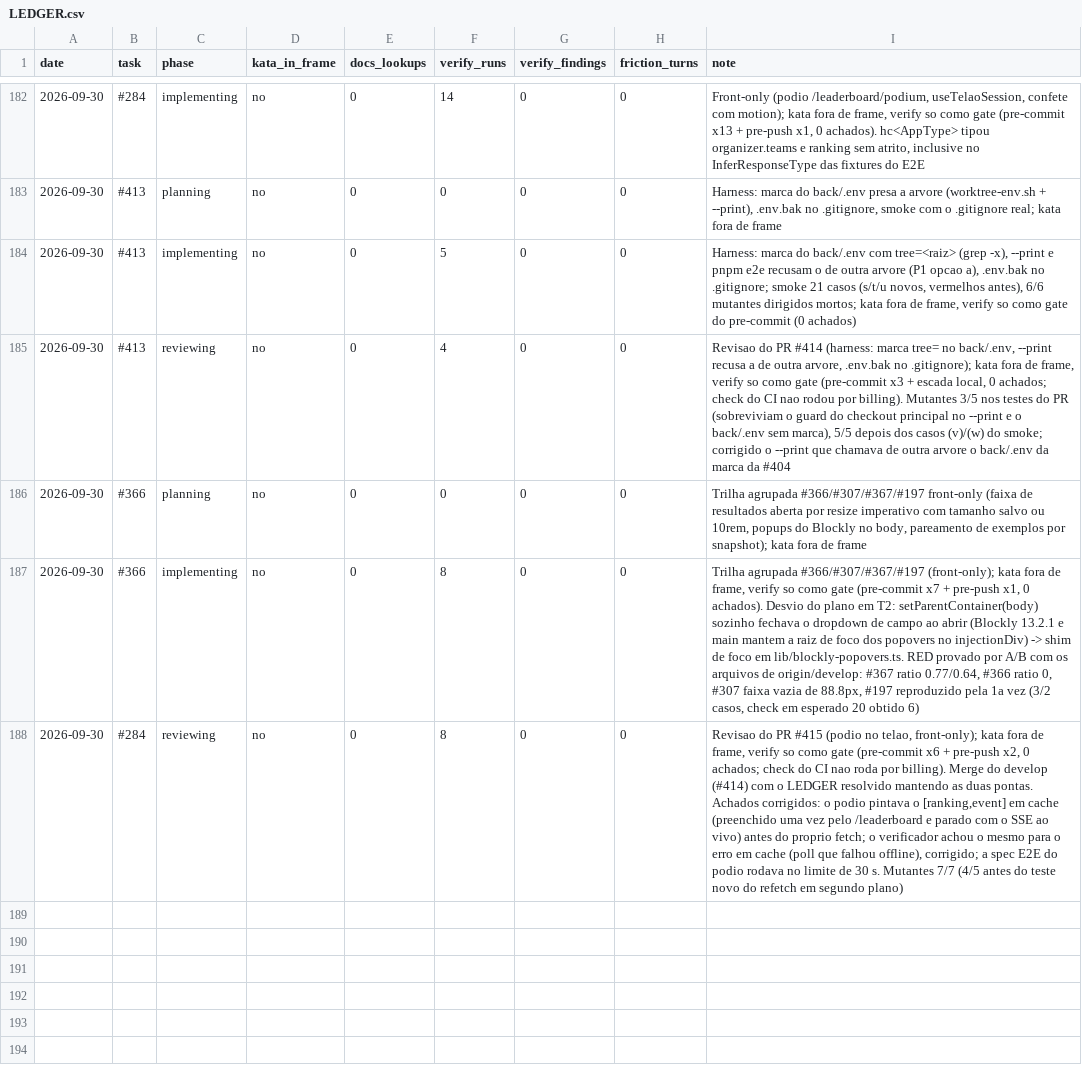
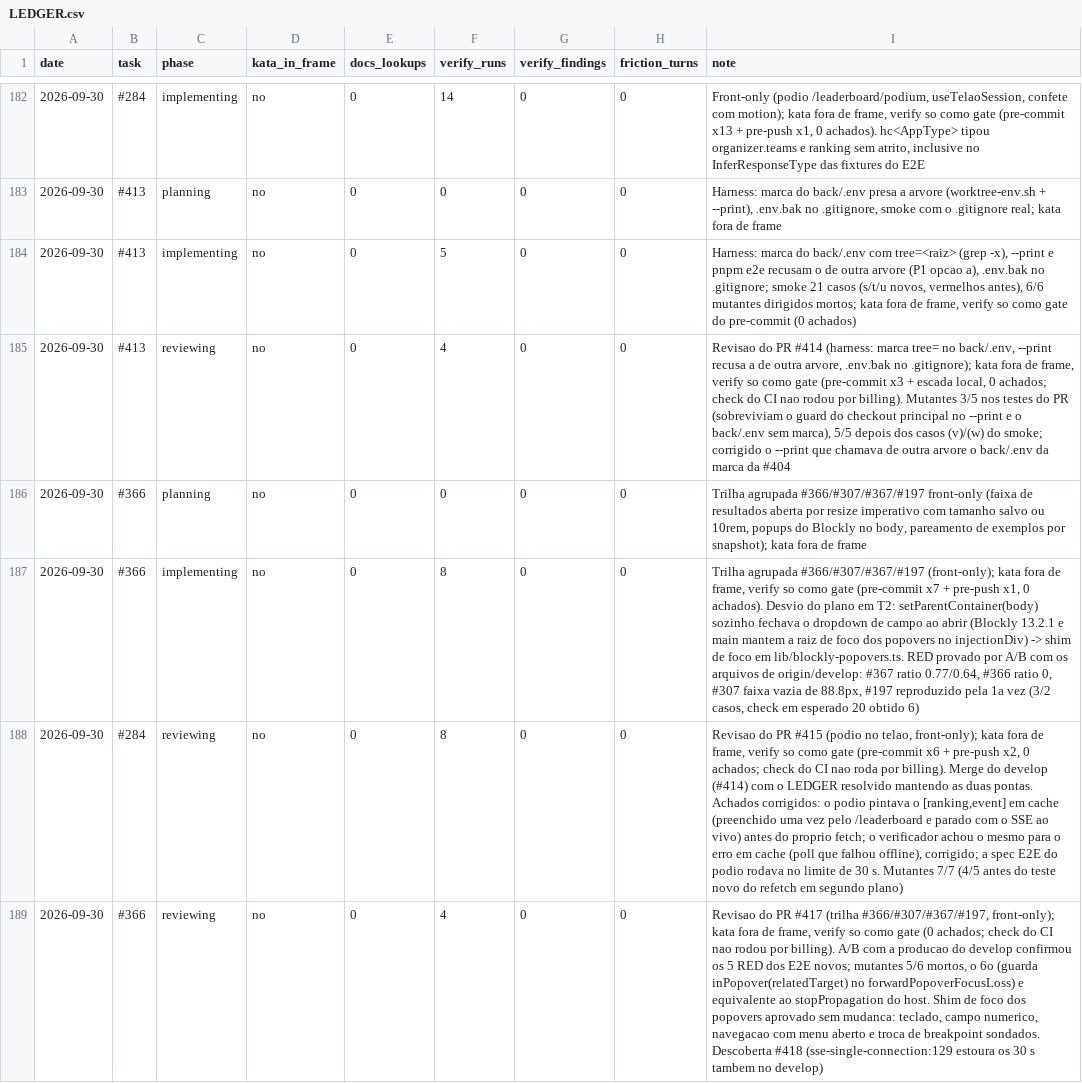
Before and after one commit to guicassol8/kumite, a CSV file: kata-feedback/LEDGER.csv, drawn as a sheet; only a part is shown, gaps mark what is left out; the diff names each change by its address in the sheet, - before the commit and + after, or states it on an @@ line.

Commit message:
chore: kata ledger line for the #366 track review

```diff
--- a/kata-feedback/LEDGER.csv
+++ b/kata-feedback/LEDGER.csv
+row 189: 2026-09-30 | #366 | reviewing | no | 0 | 4 | 0 | 0 | Revisao do PR #417 (trilha #366/#307/#367/#197, front-only); kata fora de frame, verify so como gate (0 achados; check do CI nao rodou por billing). A/B com a producao do develop confirmou os 5 RED dos E2E novos; mutantes 5/6 mortos, o 6o (guarda inPopover(relatedTarget) no forwardPopoverFocusLoss) e equivalente ao stopPropagation do host. Shim de foco dos popovers aprovado sem mudanca: teclado, campo numerico, navegacao com menu aberto e troca de breakpoint sondados. Descoberta #418 (sse-single-connection:129 estoura os 30 s tambem no develop)
```
